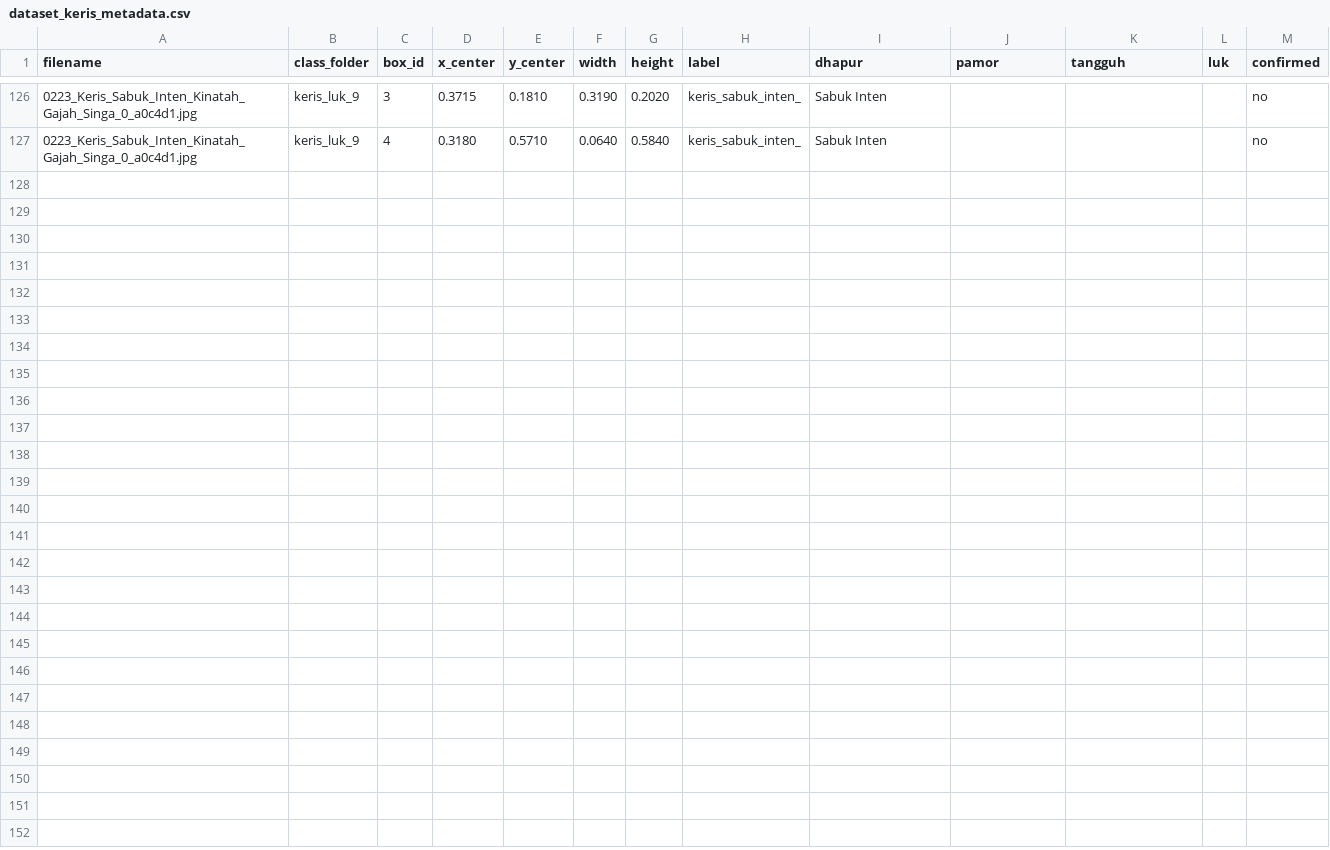
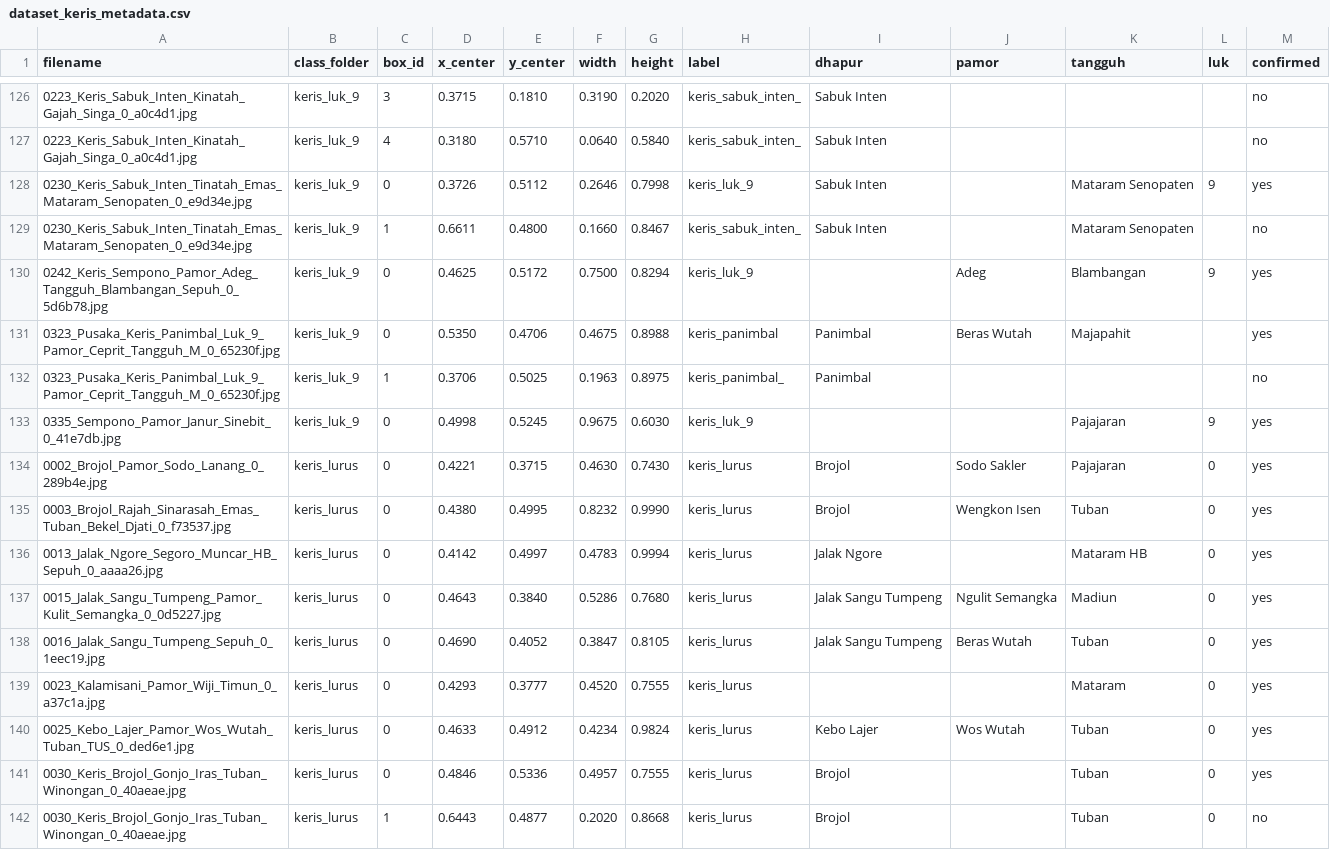
Before and after one commit to moh-affan/kris-detection-yolov26, a CSV file: dataset_keris/metadata/dataset_keris_metadata.csv, drawn as a sheet; only a part is shown, gaps mark what is left out; the diff names each change by its address in the sheet, - before the commit and + after, or states it on an @@ line.

Commit message:
feat: initialize annotation database, add metadata CSV, and create new label files

```diff
--- a/dataset_keris/metadata/dataset_keris_metadata.csv
+++ b/dataset_keris/metadata/dataset_keris_metadata.csv
+row 128: 0230_Keris_Sabuk_Inten_Tinatah_Emas_Mataram_Senopaten_0_e9d34e.jpg | keris_luk_9 | 0 | 0.3726 | 0.5112 | 0.2646 | 0.7998 | keris_luk_9 | Sabuk Inten |  | Mataram Senopaten | 9 | yes
+row 129: 0230_Keris_Sabuk_Inten_Tinatah_Emas_Mataram_Senopaten_0_e9d34e.jpg | keris_luk_9 | 1 | 0.6611 | 0.4800 | 0.1660 | 0.8467 | keris_sabuk_inten_ | Sabuk Inten |  | Mataram Senopaten |  | no
+row 130: 0242_Keris_Sempono_Pamor_Adeg_Tangguh_Blambangan_Sepuh_0_5d6b78.jpg | keris_luk_9 | 0 | 0.4625 | 0.5172 | 0.7500 | 0.8294 | keris_luk_9 |  | Adeg | Blambangan | 9 | yes
+row 131: 0323_Pusaka_Keris_Panimbal_Luk_9_Pamor_Ceprit_Tangguh_M_0_65230f.jpg | keris_luk_9 | 0 | 0.5350 | 0.4706 | 0.4675 | 0.8988 | keris_panimbal | Panimbal | Beras Wutah | Majapahit |  | yes
+row 132: 0323_Pusaka_Keris_Panimbal_Luk_9_Pamor_Ceprit_Tangguh_M_0_65230f.jpg | keris_luk_9 | 1 | 0.3706 | 0.5025 | 0.1963 | 0.8975 | keris_panimbal_ | Panimbal |  |  |  | no
+row 133: 0335_Sempono_Pamor_Janur_Sinebit_0_41e7db.jpg | keris_luk_9 | 0 | 0.4998 | 0.5245 | 0.9675 | 0.6030 | keris_luk_9 |  |  | Pajajaran | 9 | yes
+row 134: 0002_Brojol_Pamor_Sodo_Lanang_0_289b4e.jpg | keris_lurus | 0 | 0.4221 | 0.3715 | 0.4630 | 0.7430 | keris_lurus | Brojol | Sodo Sakler | Pajajaran | 0 | yes
+row 135: 0003_Brojol_Rajah_Sinarasah_Emas_Tuban_Bekel_Djati_0_f73537.jpg | keris_lurus | 0 | 0.4380 | 0.4995 | 0.8232 | 0.9990 | keris_lurus | Brojol | Wengkon Isen | Tuban | 0 | yes
+row 136: 0013_Jalak_Ngore_Segoro_Muncar_HB_Sepuh_0_aaaa26.jpg | keris_lurus | 0 | 0.4142 | 0.4997 | 0.4783 | 0.9994 | keris_lurus | Jalak Ngore |  | Mataram HB | 0 | yes
+row 137: 0015_Jalak_Sangu_Tumpeng_Pamor_Kulit_Semangka_0_0d5227.jpg | keris_lurus | 0 | 0.4643 | 0.3840 | 0.5286 | 0.7680 | keris_lurus | Jalak Sangu Tumpeng | Ngulit Semangka | Madiun | 0 | yes
+row 138: 0016_Jalak_Sangu_Tumpeng_Sepuh_0_1eec19.jpg | keris_lurus | 0 | 0.4690 | 0.4052 | 0.3847 | 0.8105 | keris_lurus | Jalak Sangu Tumpeng | Beras Wutah | Tuban | 0 | yes
+row 139: 0023_Kalamisani_Pamor_Wiji_Timun_0_a37c1a.jpg | keris_lurus | 0 | 0.4293 | 0.3777 | 0.4520 | 0.7555 | keris_lurus |  |  | Mataram | 0 | yes
+row 140: 0025_Kebo_Lajer_Pamor_Wos_Wutah_Tuban_TUS_0_ded6e1.jpg | keris_lurus | 0 | 0.4633 | 0.4912 | 0.4234 | 0.9824 | keris_lurus | Kebo Lajer | Wos Wutah | Tuban | 0 | yes
+row 141: 0030_Keris_Brojol_Gonjo_Iras_Tuban_Winongan_0_40aeae.jpg | keris_lurus | 0 | 0.4846 | 0.5336 | 0.4957 | 0.7555 | keris_lurus | Brojol |  | Tuban | 0 | yes
+row 142: 0030_Keris_Brojol_Gonjo_Iras_Tuban_Winongan_0_40aeae.jpg | keris_lurus | 1 | 0.6443 | 0.4877 | 0.2020 | 0.8668 | keris_lurus | Brojol |  | Tuban | 0 | no
```
Also changed, not shown: 24 other files.
